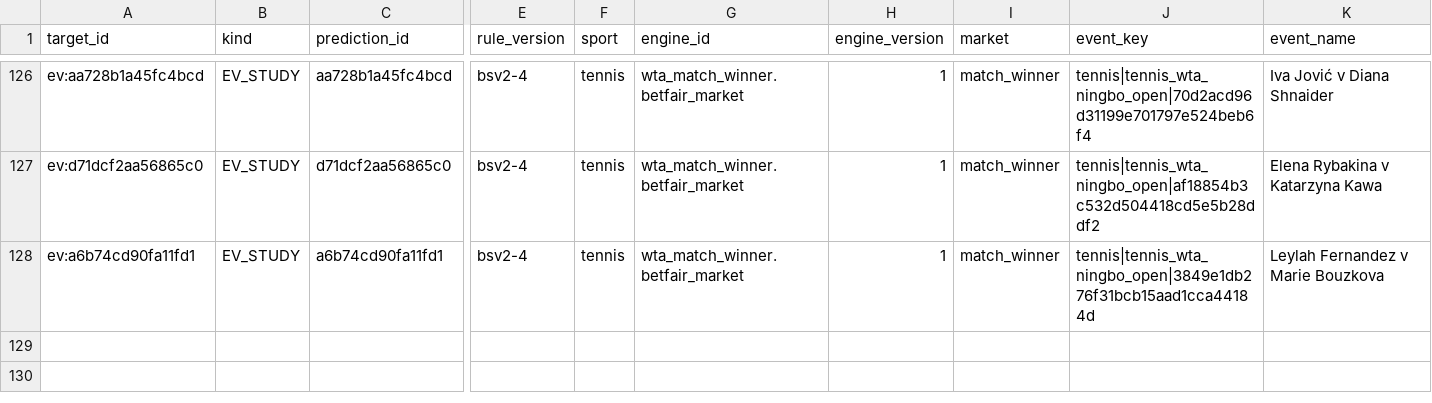
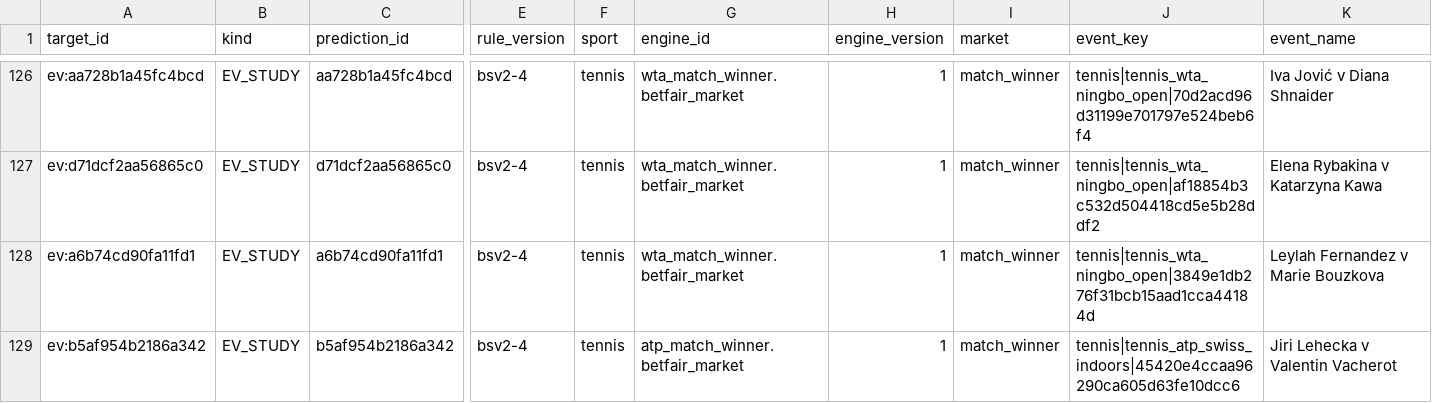
Before and after one commit to frazwil19-gif/prediction-markets-lab, a CSV file: research_shadow/clv/targets.csv, drawn as a sheet; only a part is shown, gaps mark what is left out; rows hold the shown columns only; the diff names each change by its address in the sheet, - before the commit and + after, or states it on an @@ line.

```diff
--- a/research_shadow/clv/targets.csv
+++ b/research_shadow/clv/targets.csv
+row 129: ev:b5af954b2186a342 | EV_STUDY | b5af954b2186a342 | bsv2-4 | tennis | atp_match_winner.betfair_market | 1 | match_winner | tennis|tennis_atp_swiss_indoors|45420e4ccaa96290ca605d63fe10dcc6 | Jiri Lehecka v Valentin Vacherot
```
Also changed, not shown: research_shadow/market_probe_c3/credit_ledger.csv, 2 other files.
